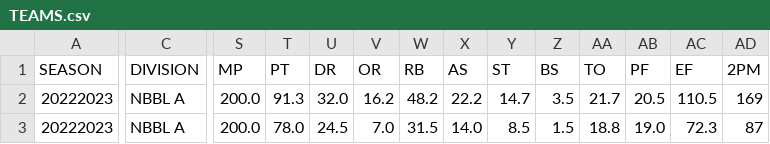
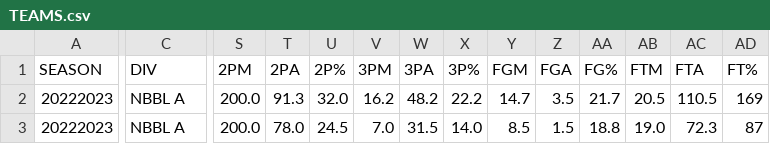
Before and after one commit to Lurppi/basketball-stats, a CSV file: backend/data/TEAMS.csv, drawn as a sheet; only a part is shown, gaps mark what is left out; the diff covers the shown part only; the diff names each change by its address in the sheet, - before the commit and + after, or states it on an @@ line.

```diff
--- a/backend/data/TEAMS.csv
+++ b/backend/data/TEAMS.csv
-C1: DIVISION
+C1: DIV
-S1: MP
+S1: 2PM
-T1: PT
+T1: 2PA
-U1: DR
+U1: 2P%
-V1: OR
+V1: 3PM
-W1: RB
+W1: 3PA
-X1: AS
+X1: 3P%
-Y1: ST
+Y1: FGM
-Z1: BS
+Z1: FGA
-AA1: TO
+AA1: FG%
-AB1: PF
+AB1: FTM
-AC1: EF
+AC1: FTA
-AD1: 2PM
+AD1: FT%
```
Also changed, not shown: 27 edited cells elsewhere in this file, 2 other files.
